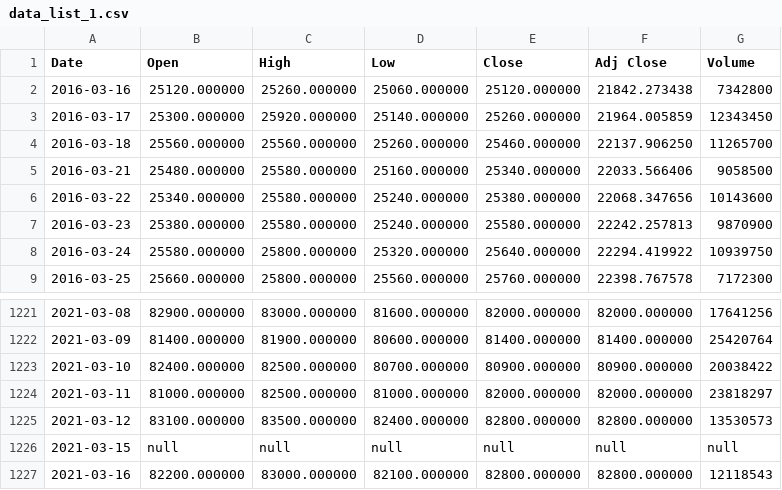
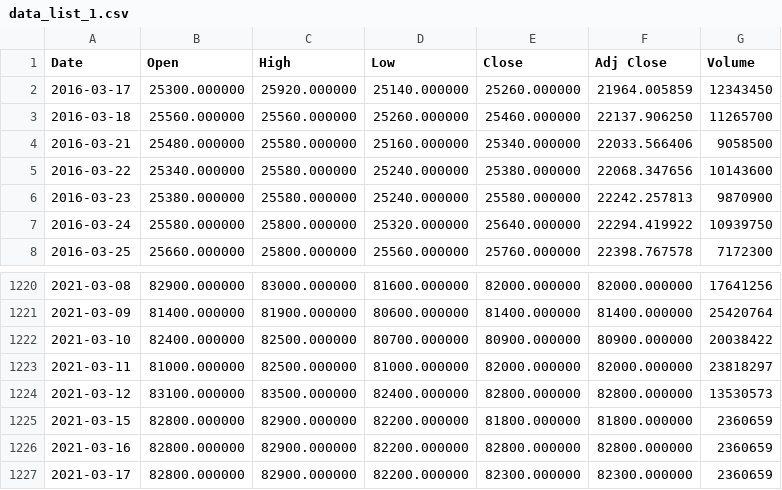
Before and after one commit to minjin0121/flanet, a CSV file: backend/app/assets/data_list_1.csv, drawn as a sheet; only a part is shown, gaps mark what is left out.

```diff
--- a/backend/app/assets/data_list_1.csv
+++ b/backend/app/assets/data_list_1.csv
@@ -1,3 +1,2 @@
 Date,Open,High,Low,Close,Adj Close,Volume
-2016-03-16,25120.000000,25260.000000,25060.000000,25120.000000,21842.273438,7342800
 2016-03-17,25300.000000,25920.000000,25140.000000,25260.000000,21964.005859,12343450
@@ -1225,3 +1224,4 @@ Date,Open,High,Low,Close,Adj Close,Volume
 2021-03-12,83100.000000,83500.000000,82400.000000,82800.000000,82800.000000,13530573
-2021-03-15,null,null,null,null,null,null
-2021-03-16,82200.000000,83000.000000,82100.000000,82800.000000,82800.000000,12118543
+2021-03-15,82800.000000,82900.000000,82200.000000,81800.000000,81800.000000,2360659
+2021-03-16,82800.000000,82900.000000,82200.000000,82800.000000,82800.000000,2360659
+2021-03-17,82800.000000,82900.000000,82200.000000,82300.000000,82300.000000,2360659
```
Also changed, not shown: backend/app/assets/data_list_2.csv, backend/app/assets/data_list_3.csv, 7 other files.
